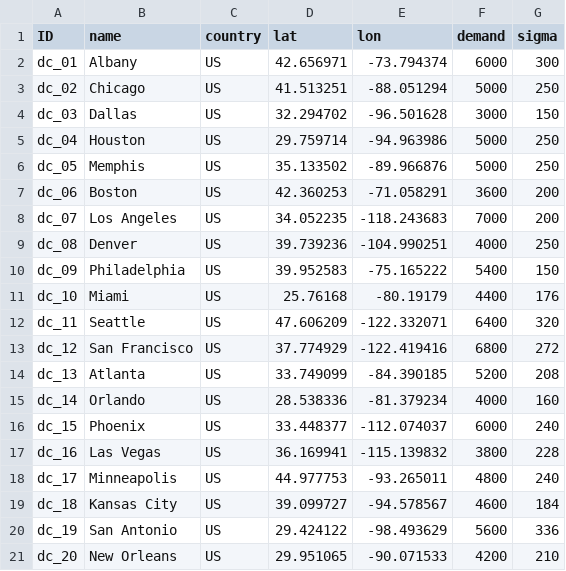
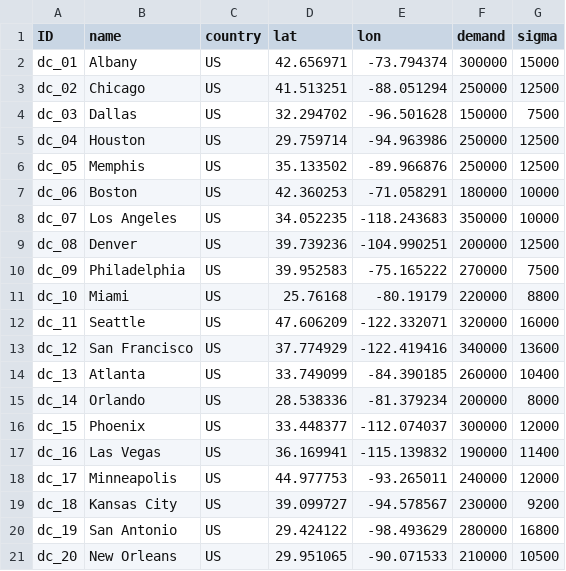
Before and after one commit to scm275/problem_sets_scm275, a CSV file: inventory_lead_time/distribution_centers.csv, drawn as a sheet.

```diff
--- a/inventory_lead_time/distribution_centers.csv
+++ b/inventory_lead_time/distribution_centers.csv
@@ -1,21 +1,21 @@
 ID,name,country,lat,lon,demand,sigma
-dc_01,Albany,US,42.656971,-73.794374,6000,300
-dc_02,Chicago,US,41.513251,-88.051294,5000,250
-dc_03,Dallas,US,32.294702,-96.501628,3000,150
-dc_04,Houston,US,29.759714,-94.963986,5000,250
-dc_05,Memphis,US,35.133502,-89.966876,5000,250
-dc_06,Boston,US,42.360253,-71.058291,3600,200
-dc_07,Los Angeles,US,34.052235,-118.243683,7000,200
-dc_08,Denver,US,39.739236,-104.990251,4000,250
-dc_09,Philadelphia,US,39.952583,-75.165222,5400,150
-dc_10,Miami,US,25.76168,-80.19179,4400,176
-dc_11,Seattle,US,47.606209,-122.332071,6400,320
-dc_12,San Francisco,US,37.774929,-122.419416,6800,272
-dc_13,Atlanta,US,33.749099,-84.390185,5200,208
-dc_14,Orlando,US,28.538336,-81.379234,4000,160
-dc_15,Phoenix,US,33.448377,-112.074037,6000,240
-dc_16,Las Vegas,US,36.169941,-115.139832,3800,228
-dc_17,Minneapolis,US,44.977753,-93.265011,4800,240
-dc_18,Kansas City,US,39.099727,-94.578567,4600,184
-dc_19,San Antonio,US,29.424122,-98.493629,5600,336
-dc_20,New Orleans,US,29.951065,-90.071533,4200,210
+dc_01,Albany,US,42.656971,-73.794374,300000,15000
+dc_02,Chicago,US,41.513251,-88.051294,250000,12500
+dc_03,Dallas,US,32.294702,-96.501628,150000,7500
+dc_04,Houston,US,29.759714,-94.963986,250000,12500
+dc_05,Memphis,US,35.133502,-89.966876,250000,12500
+dc_06,Boston,US,42.360253,-71.058291,180000,10000
+dc_07,Los Angeles,US,34.052235,-118.243683,350000,10000
+dc_08,Denver,US,39.739236,-104.990251,200000,12500
+dc_09,Philadelphia,US,39.952583,-75.165222,270000,7500
+dc_10,Miami,US,25.76168,-80.19179,220000,8800
+dc_11,Seattle,US,47.606209,-122.332071,320000,16000
+dc_12,San Francisco,US,37.774929,-122.419416,340000,13600
+dc_13,Atlanta,US,33.749099,-84.390185,260000,10400
+dc_14,Orlando,US,28.538336,-81.379234,200000,8000
+dc_15,Phoenix,US,33.448377,-112.074037,300000,12000
+dc_16,Las Vegas,US,36.169941,-115.139832,190000,11400
+dc_17,Minneapolis,US,44.977753,-93.265011,240000,12000
+dc_18,Kansas City,US,39.099727,-94.578567,230000,9200
+dc_19,San Antonio,US,29.424122,-98.493629,280000,16800
+dc_20,New Orleans,US,29.951065,-90.071533,210000,10500
```
Also changed, not shown: inventory_lead_time/suppliers.csv.
